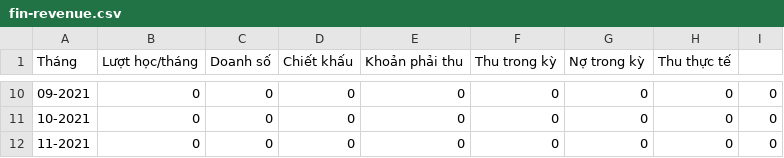
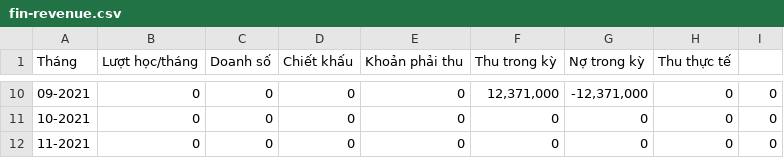
Before and after one commit to hunghmph12714/portal_teacher, a CSV file: public/fin-revenue.csv, drawn as a sheet; only a part is shown, gaps mark what is left out; the diff covers the shown part only.

```diff
--- a/public/fin-revenue.csv
+++ b/public/fin-revenue.csv
@@ -10,2 +10,2 @@
-09-2021,0,0,0,0,0,0,0,0
+09-2021,0,0,0,0,"12,371,000","-12,371,000",0,0
 10-2021,0,0,0,0,0,0,0,0
```
Also changed, not shown: 64 edited cells elsewhere in this file, public/misa_class.csv, public/misa_payment_NH.csv, 12 other files.
